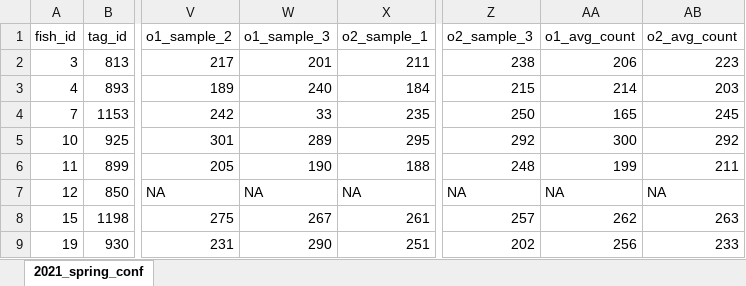
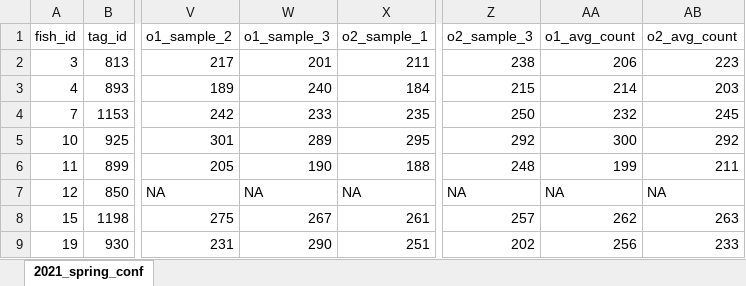
Before and after one commit to lindseylabrie/blue_sucker, an Excel workbook: data/blue_sucker_2021_data.xlsx, sheet 2021_spring_conf, drawn as a sheet; only a part is shown, gaps mark what is left out; values as stored, in another font and other column widths than the file's, no borders; the diff names each change by its address in the sheet, - before the commit and + after, or states it on an @@ line.

```diff
--- a/data/blue_sucker_2021_data.xlsx (sheet 2021_spring_conf)
+++ b/data/blue_sucker_2021_data.xlsx (sheet 2021_spring_conf)
-W4 (o1_sample_3): 33
+W4 (o1_sample_3): 233
-AA4 (o1_avg_count): 165
+AA4 (o1_avg_count): 232
```
Also changed, not shown: 13 other files.
